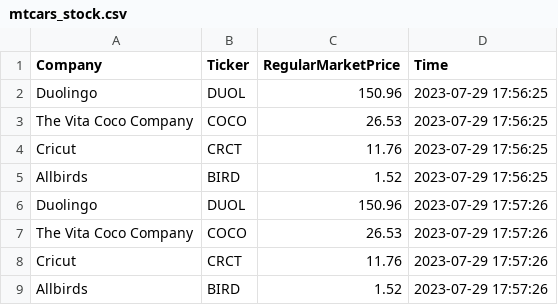
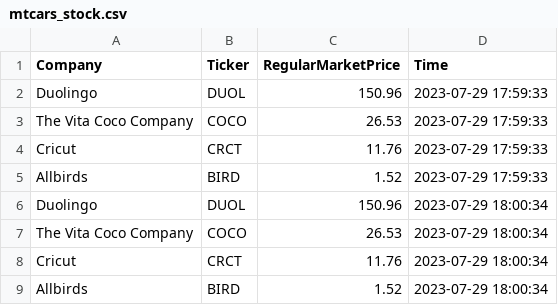
Before and after one commit to tgormly/cintel-05-live-updates, a CSV file: data/mtcars_stock.csv, drawn as a sheet.

```diff
--- a/data/mtcars_stock.csv
+++ b/data/mtcars_stock.csv
@@ -1,9 +1,9 @@
 Company,Ticker,RegularMarketPrice,Time
-Duolingo,DUOL,150.96,2023-07-29 17:56:25
-The Vita Coco Company,COCO,26.53,2023-07-29 17:56:25
-Cricut,CRCT,11.76,2023-07-29 17:56:25
-Allbirds,BIRD,1.52,2023-07-29 17:56:25
-Duolingo,DUOL,150.96,2023-07-29 17:57:26
-The Vita Coco Company,COCO,26.53,2023-07-29 17:57:26
-Cricut,CRCT,11.76,2023-07-29 17:57:26
-Allbirds,BIRD,1.52,2023-07-29 17:57:26
+Duolingo,DUOL,150.96,2023-07-29 17:59:33
+The Vita Coco Company,COCO,26.53,2023-07-29 17:59:33
+Cricut,CRCT,11.76,2023-07-29 17:59:33
+Allbirds,BIRD,1.52,2023-07-29 17:59:33
+Duolingo,DUOL,150.96,2023-07-29 18:00:34
+The Vita Coco Company,COCO,26.53,2023-07-29 18:00:34
+Cricut,CRCT,11.76,2023-07-29 18:00:34
+Allbirds,BIRD,1.52,2023-07-29 18:00:34
```
Also changed, not shown: data/mtcars_location.csv, 5 other files.
